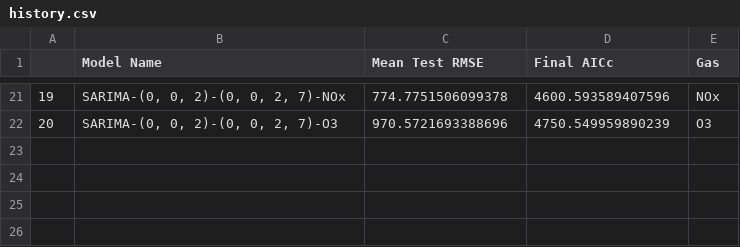
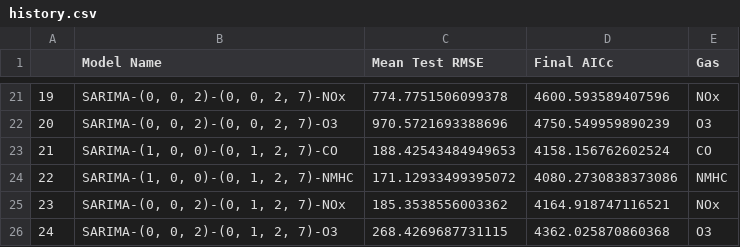
Before and after one commit to Tien-Cheng/AI-and-Machine-Learning--ST1511-, a CSV file: Assignment 2/time series analysis/history.csv, drawn as a sheet; only a part is shown, gaps mark what is left out; the diff names each change by its address in the sheet, - before the commit and + after, or states it on an @@ line.

Commit message:
updated time series

```diff
--- a/Assignment 2/time series analysis/history.csv
+++ b/Assignment 2/time series analysis/history.csv
+row 23: 21 | SARIMA-(1, 0, 0)-(0, 1, 2, 7)-CO | 188.42543484949653 | 4158.156762602524 | CO
+row 24: 22 | SARIMA-(1, 0, 0)-(0, 1, 2, 7)-NMHC | 171.12933499395072 | 4080.2730838373086 | NMHC
+row 25: 23 | SARIMA-(0, 0, 2)-(0, 1, 2, 7)-NOx | 185.3538556003362 | 4164.918747116521 | NOx
+row 26: 24 | SARIMA-(0, 0, 2)-(0, 1, 2, 7)-O3 | 268.4269687731115 | 4362.025870860368 | O3
```
Also changed, not shown: 6 other files.
